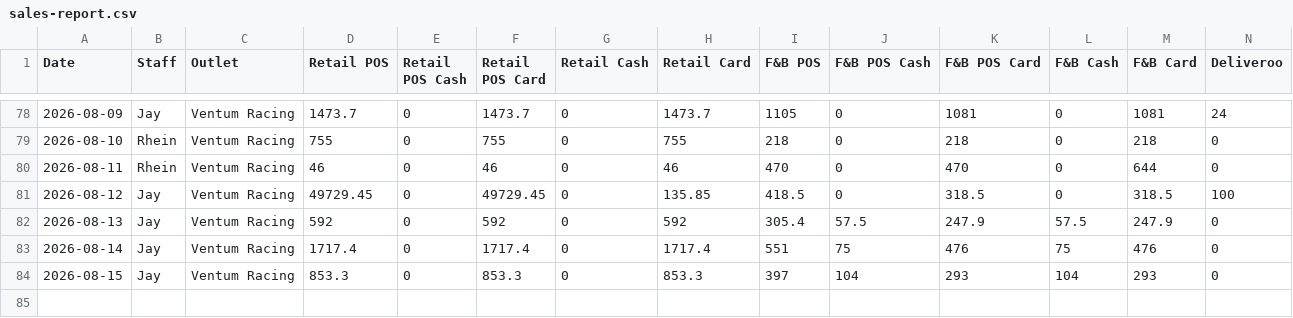
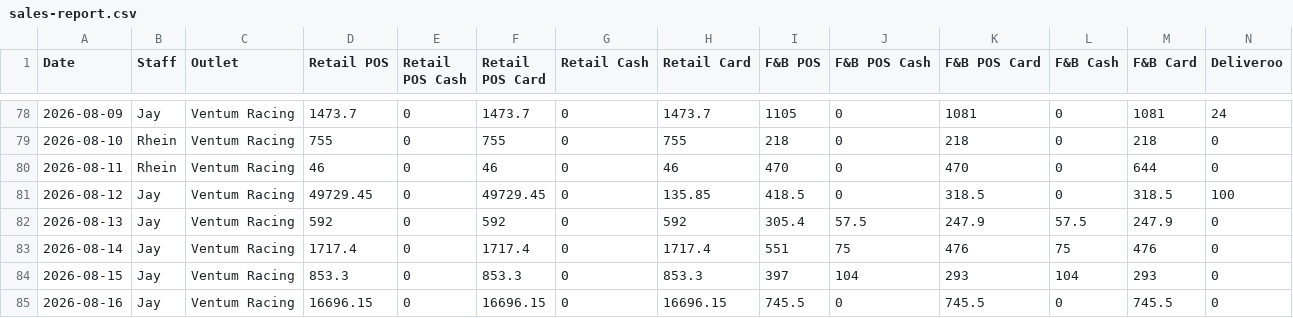
Before and after one commit to Ventumracing/ventum-sales, a CSV file: sales-report.csv, drawn as a sheet; only a part is shown, gaps mark what is left out; rows hold the shown columns only; the diff names each change by its address in the sheet, - before the commit and + after, or states it on an @@ line.

```diff
--- a/sales-report.csv
+++ b/sales-report.csv
+row 85: 2026-08-16 | Jay | Ventum Racing | 16696.15 | 0 | 16696.15 | 0 | 16696.15 | 745.5 | 0 | 745.5 | 0 | 745.5 | 0
```
Also changed, not shown: 1 other file.
